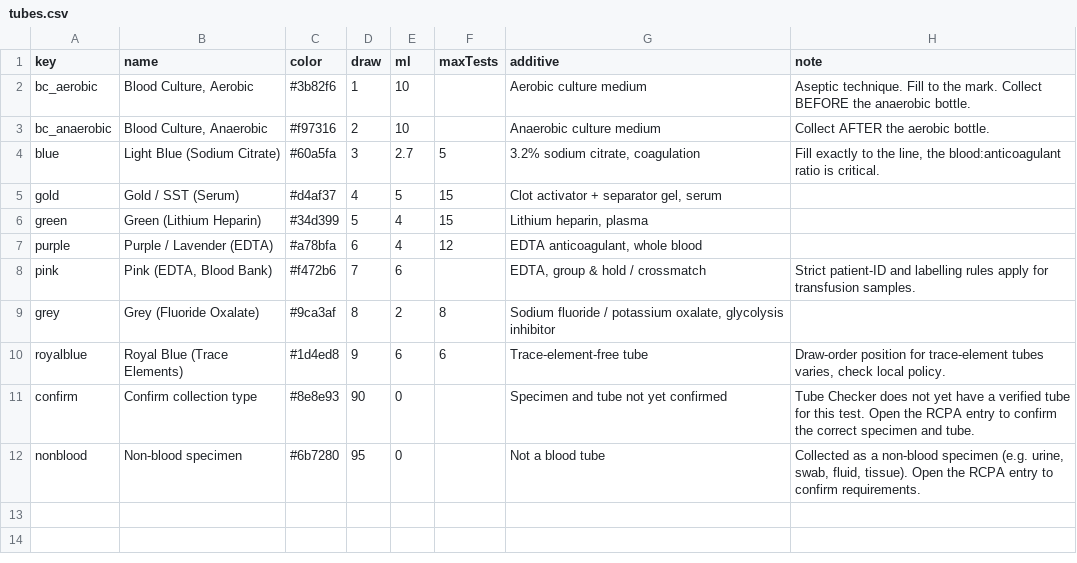
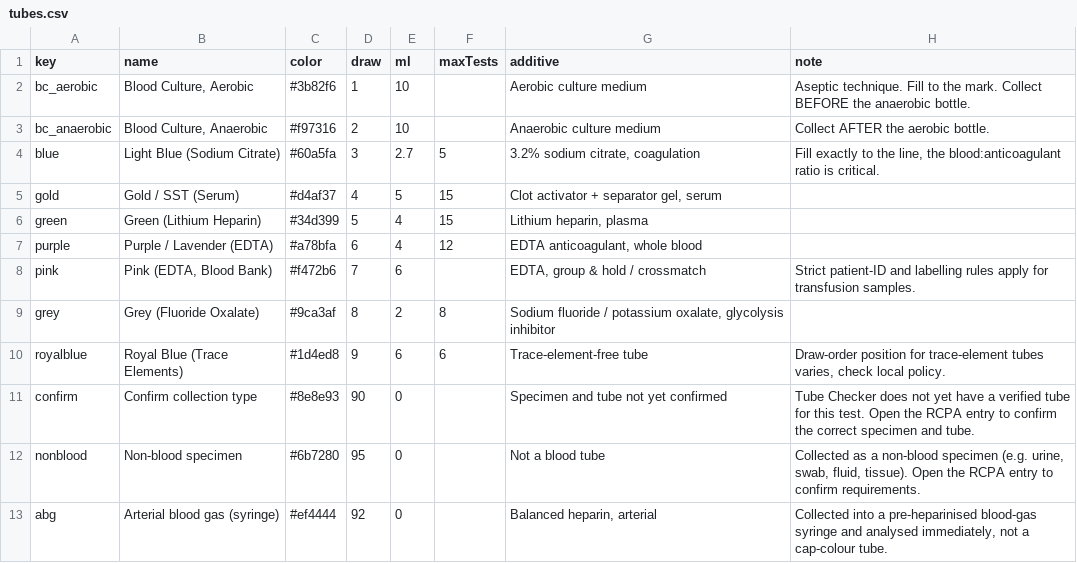
Before and after one commit to braviboron/tube-checker, a CSV file: data/tubes.csv, drawn as a sheet.

```diff
--- a/data/tubes.csv
+++ b/data/tubes.csv
@@ -12 +12,2 @@ confirm,Confirm collection type,#8e8e93,90,0,,Specimen and tube not yet confirme
 nonblood,Non-blood specimen,#6b7280,95,0,,Not a blood tube,"Collected as a non-blood specimen (e.g. urine, swab, fluid, tissue). Open the RCPA entry to confirm requirements."
+abg,Arterial blood gas (syringe),#ef4444,92,0,,"Balanced heparin, arterial","Collected into a pre-heparinised blood-gas syringe and analysed immediately, not a cap-colour tube."
```
Also changed, not shown: data/tests.csv, 6 other files.
